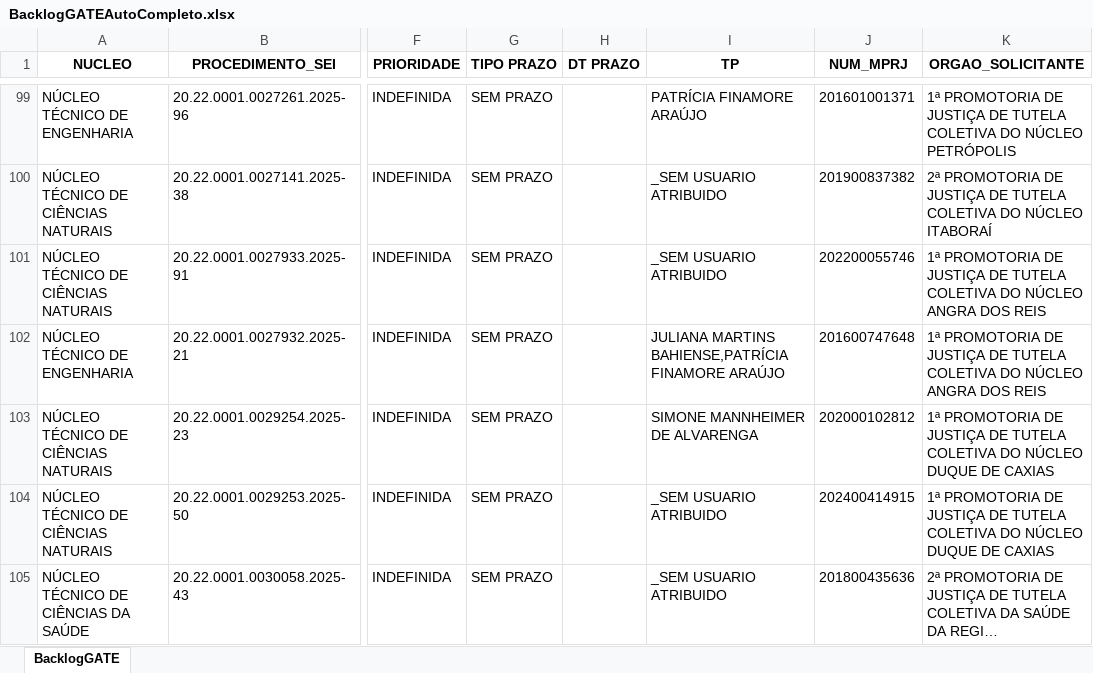
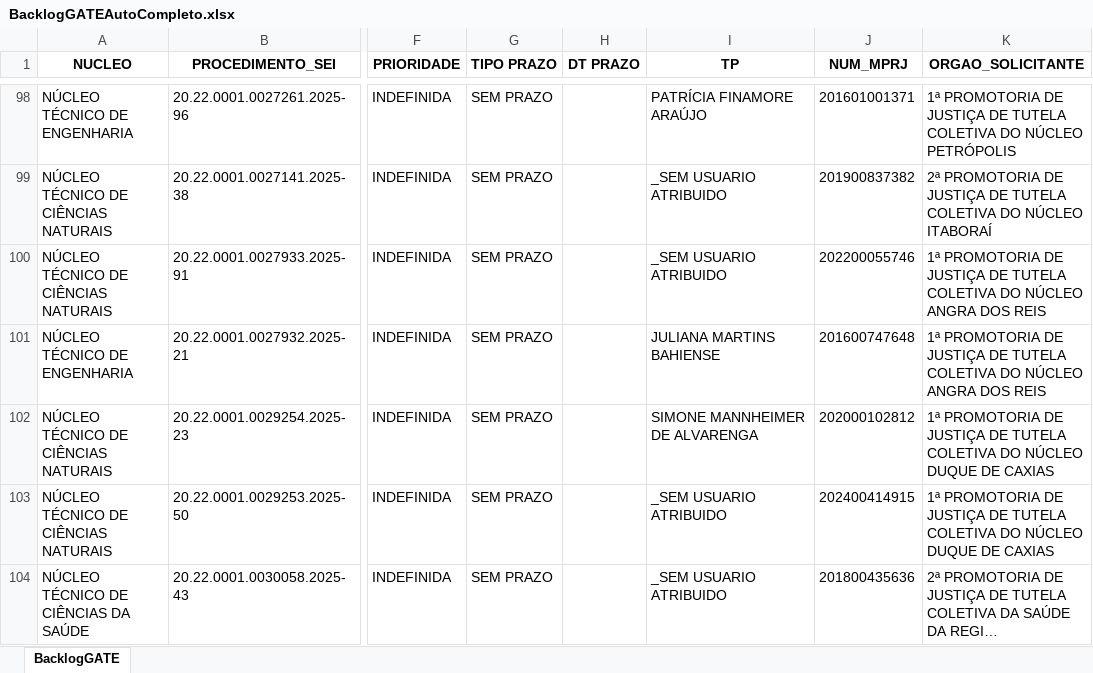
Before and after one commit to pedropaixaomprj/backlog-GATE, an Excel workbook: BacklogGATEAutoCompleto.xlsx, sheet BacklogGATE, drawn as a sheet; only a part is shown, gaps mark what is left out; long unchanged cells end in …; values as stored, in another font and other column widths than the file's, no borders; addresses are those after the commit; the diff covers the shown part only; the diff names each change by its address in the sheet, - before the commit and + after, or states it on an @@ line.

Commit message:
Add backlog, prod, and saida_sem_it - 2025-12-08 12:30:04

```diff
--- a/BacklogGATEAutoCompleto.xlsx (sheet BacklogGATE)
+++ b/BacklogGATEAutoCompleto.xlsx (sheet BacklogGATE)
-I101 (TP): JULIANA MARTINS BAHIENSE,PATRÍCIA FINAMORE ARAÚJO
+I101 (TP): JULIANA MARTINS BAHIENSE
```
Also changed, not shown: 3 removed rows and 32 edited cells elsewhere in this sheet, SaidaSemITGATEAutoCompleto.xlsx, 1 other file.
